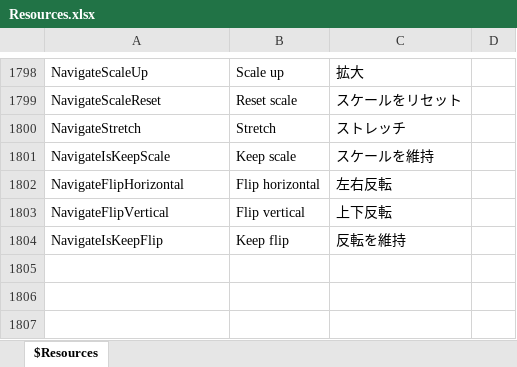
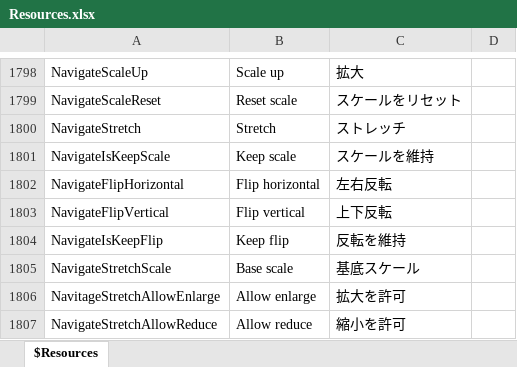
Before and after one commit to karma-sun/neeview, an Excel workbook: Language/Resources.xlsx, sheet $Resources, drawn as a sheet; only a part is shown, gaps mark what is left out; values as stored, in another font and other column widths than the file's, no borders; the diff names each change by its address in the sheet, - before the commit and + after, or states it on an @@ line.

```diff
--- a/Language/Resources.xlsx (sheet $Resources)
+++ b/Language/Resources.xlsx (sheet $Resources)
+row 1805: NavigateStretchScale | Base scale | 基底スケール
+row 1806: NavitageStretchAllowEnlarge | Allow enlarge | 拡大を許可
+row 1807: NavigateStretchAllowReduce | Allow reduce | 縮小を許可
```
Also changed, not shown: 7 other files.
